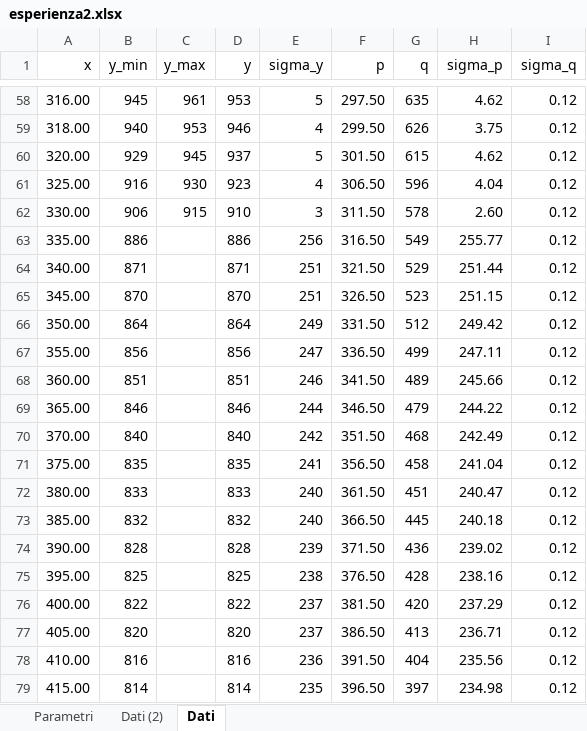
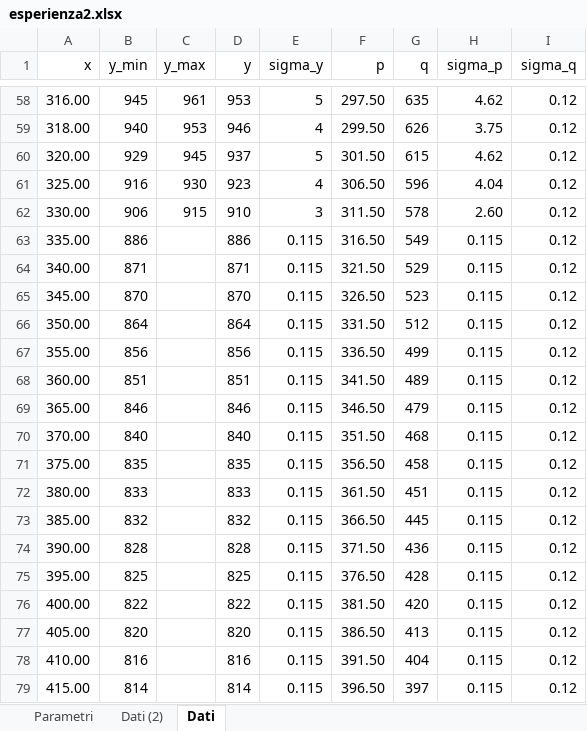
Before and after one commit to Its-mics/Laboratorio-di-Ottica, an Excel workbook: Laboratorio/esperienza2/esperienza2.xlsx, sheet Dati, drawn as a sheet; only a part is shown, gaps mark what is left out; values as stored, in another font and other column widths than the file's, no borders; the diff covers the shown part only; the diff names each change by its address in the sheet, - before the commit and + after, or states it on an @@ line.

```diff
--- a/Laboratorio/esperienza2/esperienza2.xlsx (sheet Dati)
+++ b/Laboratorio/esperienza2/esperienza2.xlsx (sheet Dati)
-E63 (sigma_y): 256
+E63 (sigma_y): 0.115
-H63 (sigma_p): 255.77
+H63 (sigma_p): 0.115
-E64:E65 (sigma_y): 251
+E64:E65 (sigma_y): 0.115
-H64 (sigma_p): 251.44
+H64 (sigma_p): 0.115
-H65 (sigma_p): 251.15
+H65 (sigma_p): 0.115
-E66 (sigma_y): 249
+E66 (sigma_y): 0.115
-H66 (sigma_p): 249.42
+H66 (sigma_p): 0.115
-E67 (sigma_y): 247
+E67 (sigma_y): 0.115
-H67 (sigma_p): 247.11
+H67 (sigma_p): 0.115
-E68 (sigma_y): 246
+E68 (sigma_y): 0.115
-H68 (sigma_p): 245.66
+H68 (sigma_p): 0.115
-E69 (sigma_y): 244
+E69 (sigma_y): 0.115
-H69 (sigma_p): 244.22
+H69 (sigma_p): 0.115
-E70 (sigma_y): 242
+E70 (sigma_y): 0.115
-H70 (sigma_p): 242.49
+H70 (sigma_p): 0.115
-E71 (sigma_y): 241
+E71 (sigma_y): 0.115
-H71 (sigma_p): 241.04
+H71 (sigma_p): 0.115
-E72:E73 (sigma_y): 240
+E72:E73 (sigma_y): 0.115
-H72 (sigma_p): 240.47
+H72 (sigma_p): 0.115
-H73 (sigma_p): 240.18
+H73 (sigma_p): 0.115
-E74 (sigma_y): 239
+E74 (sigma_y): 0.115
-H74 (sigma_p): 239.02
+H74 (sigma_p): 0.115
-E75 (sigma_y): 238
+E75 (sigma_y): 0.115
-H75 (sigma_p): 238.16
+H75 (sigma_p): 0.115
-E76:E77 (sigma_y): 237
+E76:E77 (sigma_y): 0.115
-H76 (sigma_p): 237.29
+H76 (sigma_p): 0.115
-H77 (sigma_p): 236.71
+H77 (sigma_p): 0.115
-E78 (sigma_y): 236
+E78 (sigma_y): 0.115
-H78 (sigma_p): 235.56
+H78 (sigma_p): 0.115
-E79 (sigma_y): 235
+E79 (sigma_y): 0.115
-H79 (sigma_p): 234.98
+H79 (sigma_p): 0.115
```
Also changed, not shown: 76 edited cells elsewhere in this sheet, sheet Dati (2), 5 other files.
